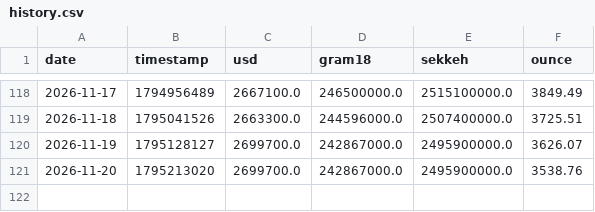
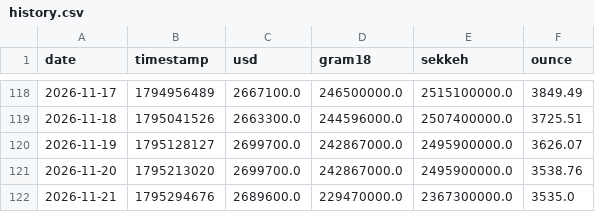
Before and after one commit to yo-meiti/gold-usd-tracker, a CSV file: data/history.csv, drawn as a sheet; only a part is shown, gaps mark what is left out; the diff names each change by its address in the sheet, - before the commit and + after, or states it on an @@ line.

```diff
--- a/data/history.csv
+++ b/data/history.csv
+row 122: 2026-11-21 | 1795294676 | 2689600.0 | 229470000.0 | 2367300000.0 | 3535.0
```
Also changed, not shown: 4 other files.
